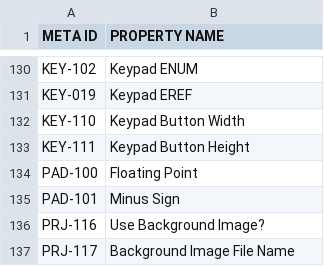
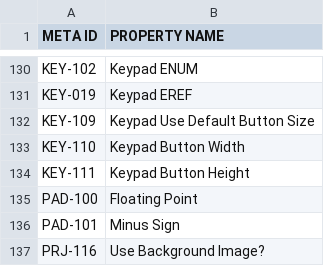
Before and after one commit to ImpulseAdventure/GUIslice-Builder, a CSV file: builder/src/main/java/resources/templates/meta_ids.csv, drawn as a sheet; only a part is shown, gaps mark what is left out; the shorter side is filled out with more unchanged rows; the diff names each change by its address in the sheet, - before the commit and + after, or states it on an @@ line.

Commit message:
update keypad and fix issue 118

```diff
--- a/builder/src/main/java/resources/templates/meta_ids.csv
+++ b/builder/src/main/java/resources/templates/meta_ids.csv
+row 132: KEY-109 | Keypad Use Default Button Size
```
Also changed, not shown: 38 other files.
